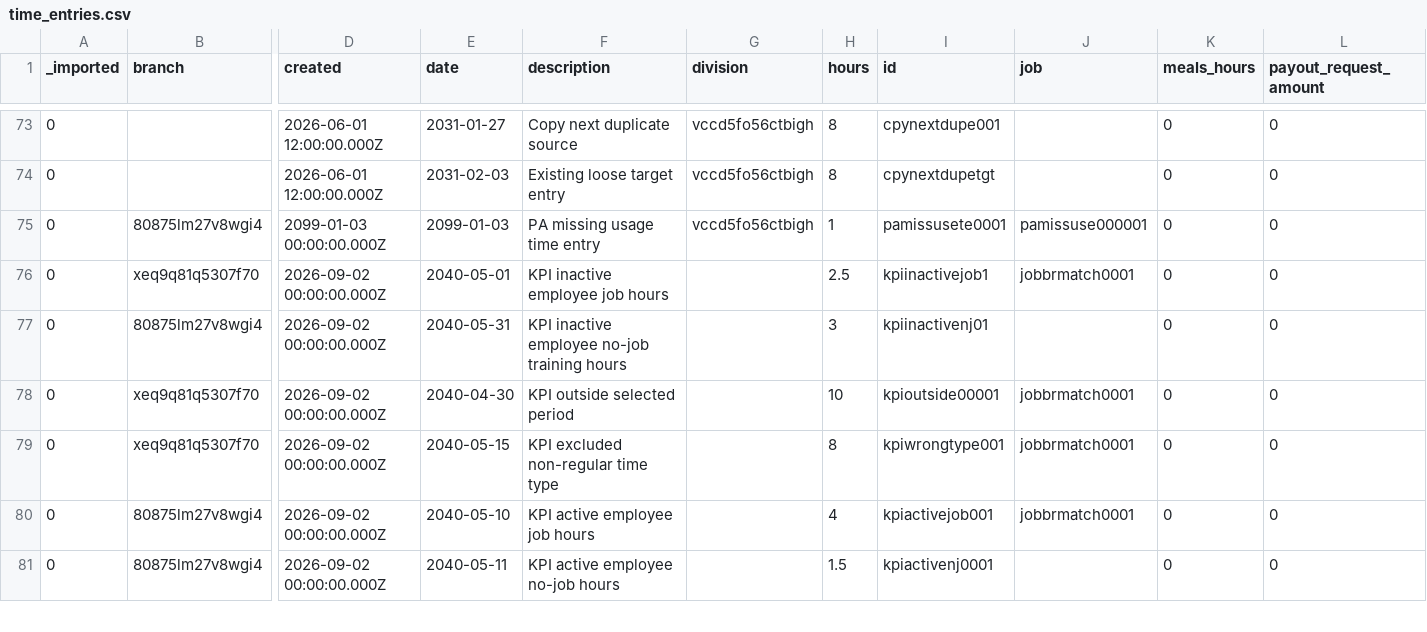
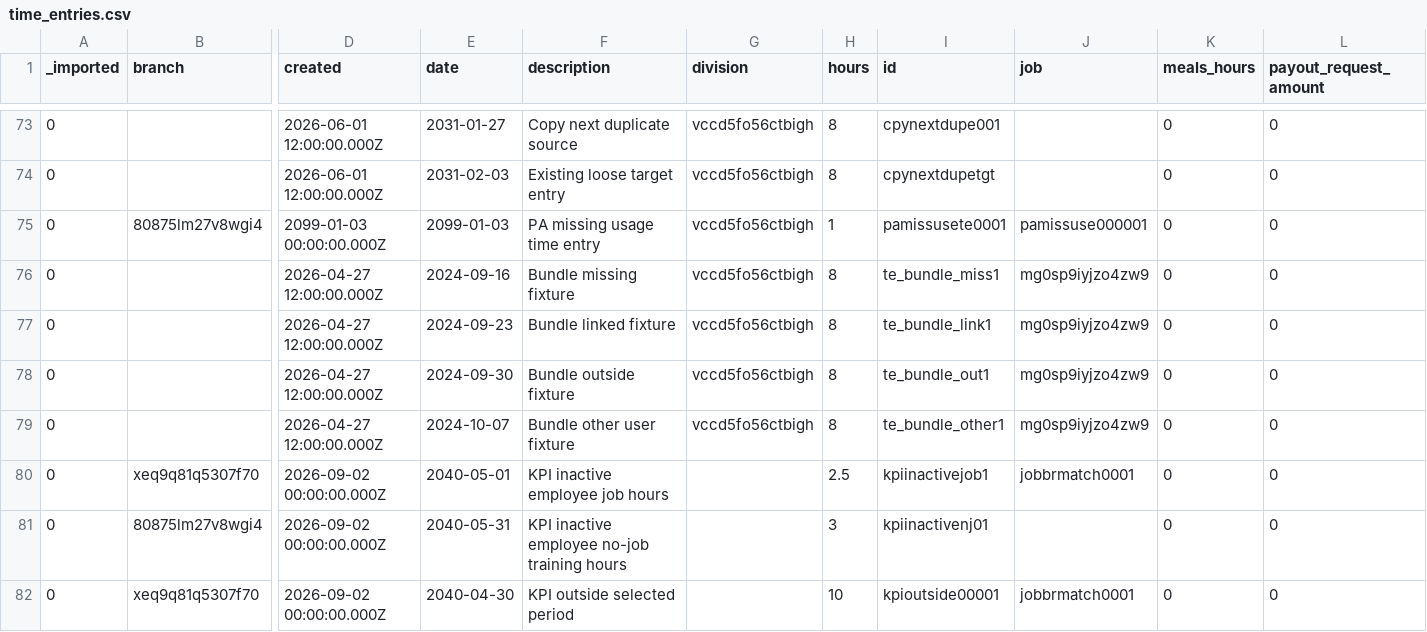
Before and after one commit to tbt-eng/tybalt_turbo, a CSV file: app/test_seed_data/data/time_entries.csv, drawn as a sheet; only a part is shown, gaps mark what is left out; the shorter side is filled out with more unchanged rows; rows hold the shown columns only; the diff names each change by its address in the sheet, - before the commit and + after, or states it on an @@ line.

Commit message:
Require weekly work records to be linked before bundling
Block timesheet bundling when the submitting user has a work record subject dated within the bundle week that is not referenced by a time entry. The check uses the target Sunday-Saturday week window and reports the missing work record numbers to guide reconciliation.

Add CSV-backed fixtures and route tests covering in-week failures, inclusive Sunday/Saturday boundaries, linked happy path, outside-week records, and other users' records. Document the bundling invariant in the work records notes.

```diff
--- a/app/test_seed_data/data/time_entries.csv
+++ b/app/test_seed_data/data/time_entries.csv
+row 76: 0 |  | 2026-04-27 12:00:00.000Z | 2024-09-16 | Bundle missing fixture | vccd5fo56ctbigh | 8 | te_bundle_miss1 | mg0sp9iyjzo4zw9 | 0 | 0
+row 77: 0 |  | 2026-04-27 12:00:00.000Z | 2024-09-23 | Bundle linked fixture | vccd5fo56ctbigh | 8 | te_bundle_link1 | mg0sp9iyjzo4zw9 | 0 | 0
+row 78: 0 |  | 2026-04-27 12:00:00.000Z | 2024-09-30 | Bundle outside fixture | vccd5fo56ctbigh | 8 | te_bundle_out1 | mg0sp9iyjzo4zw9 | 0 | 0
+row 79: 0 |  | 2026-04-27 12:00:00.000Z | 2024-10-07 | Bundle other user fixture | vccd5fo56ctbigh | 8 | te_bundle_other1 | mg0sp9iyjzo4zw9 | 0 | 0
```
Also changed, not shown: app/test_seed_data/data/work_records.csv, app/test_seed_data/data/work_records_subjects.csv, 4 other files.
